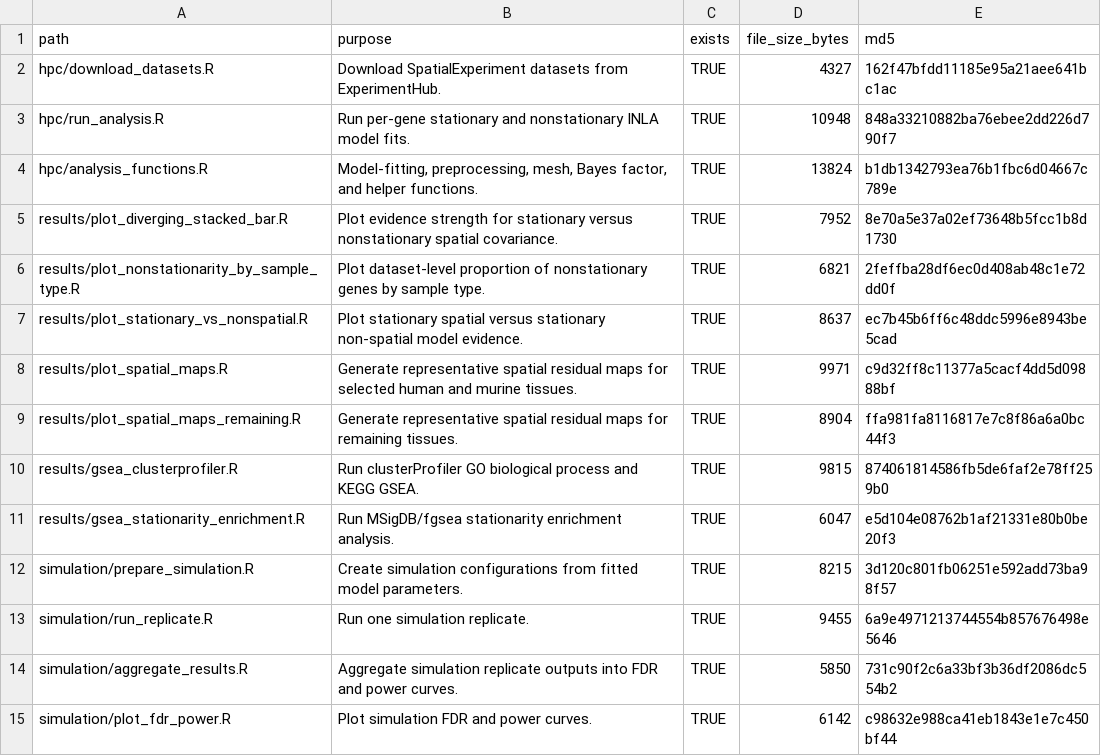
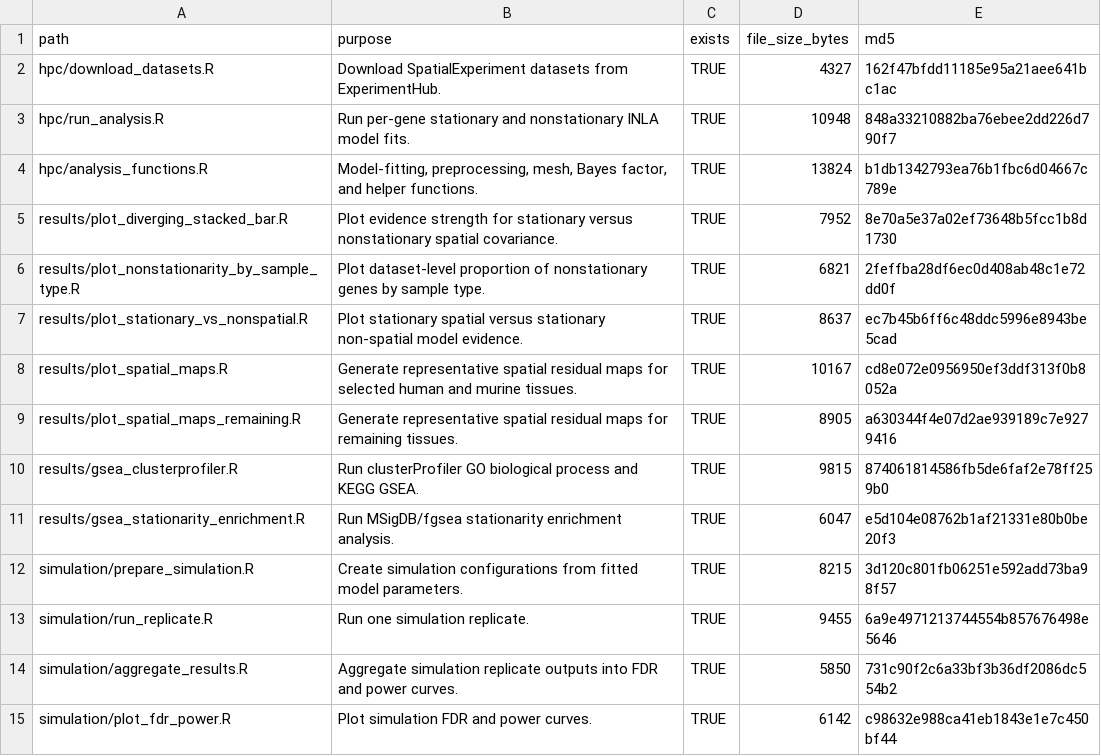
Before and after one commit to nathoogroup/SpaTran-NS, a CSV file: overleaf_upload_root/Additional_file_10_software_reproducibility_manifest.csv, drawn as a sheet.

```diff
--- a/overleaf_upload_root/Additional_file_10_software_reproducibility_manifest.csv
+++ b/overleaf_upload_root/Additional_file_10_software_reproducibility_manifest.csv
@@ -7,4 +7,4 @@
 "results/plot_stationary_vs_nonspatial.R","Plot stationary spatial versus stationary non-spatial model evidence.",TRUE,8637,"ec7b45b6ff6c48ddc5996e8943be5cad"
-"results/plot_spatial_maps.R","Generate representative spatial residual maps for selected human and murine tissues.",TRUE,9971,"c9d32ff8c11377a5cacf4dd5d09888bf"
-"results/plot_spatial_maps_remaining.R","Generate representative spatial residual maps for remaining tissues.",TRUE,8904,"ffa981fa8116817e7c8f86a6a0bc44f3"
+"results/plot_spatial_maps.R","Generate representative spatial residual maps for selected human and murine tissues.",TRUE,10167,"cd8e072e0956950ef3ddf313f0b8052a"
+"results/plot_spatial_maps_remaining.R","Generate representative spatial residual maps for remaining tissues.",TRUE,8905,"a630344f4e07d2ae939189c7e9279416"
 "results/gsea_clusterprofiler.R","Run clusterProfiler GO biological process and KEGG GSEA.",TRUE,9815,"874061814586fb5de6faf2e78ff259b0"
```
Also changed, not shown: overleaf_upload_root/Additional_file_2_dataset_manifest_and_analysis_summary.csv, overleaf_upload_root/additional_file_metadata.csv, 11 other files.
